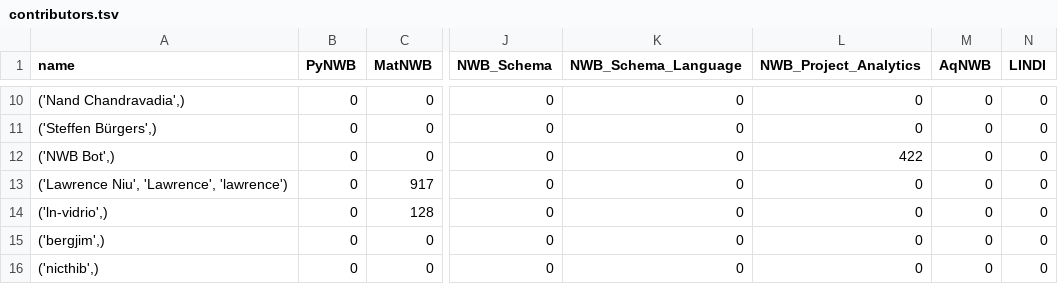
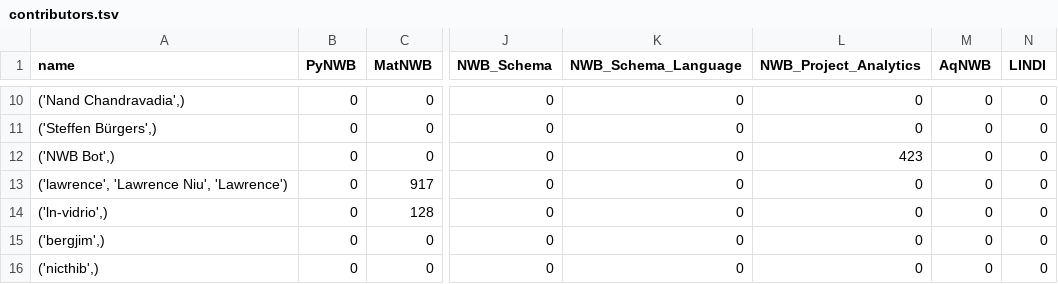
Before and after one commit to NeurodataWithoutBorders/nwb-project-analytics, a TSV file: data/contributors.tsv, drawn as a sheet; only a part is shown, gaps mark what is left out; the diff covers the shown part only; the diff names each change by its address in the sheet, - before the commit and + after, or states it on an @@ line.

```diff
--- a/data/contributors.tsv
+++ b/data/contributors.tsv
-L12 (NWB_Project_Analytics): 422
+L12 (NWB_Project_Analytics): 423
-A13 (name): ('Lawrence Niu', 'Lawrence', 'lawrence')
+A13 (name): ('lawrence', 'Lawrence Niu', 'Lawrence')
```
Also changed, not shown: 17 edited cells elsewhere in this file, 2 other files.
